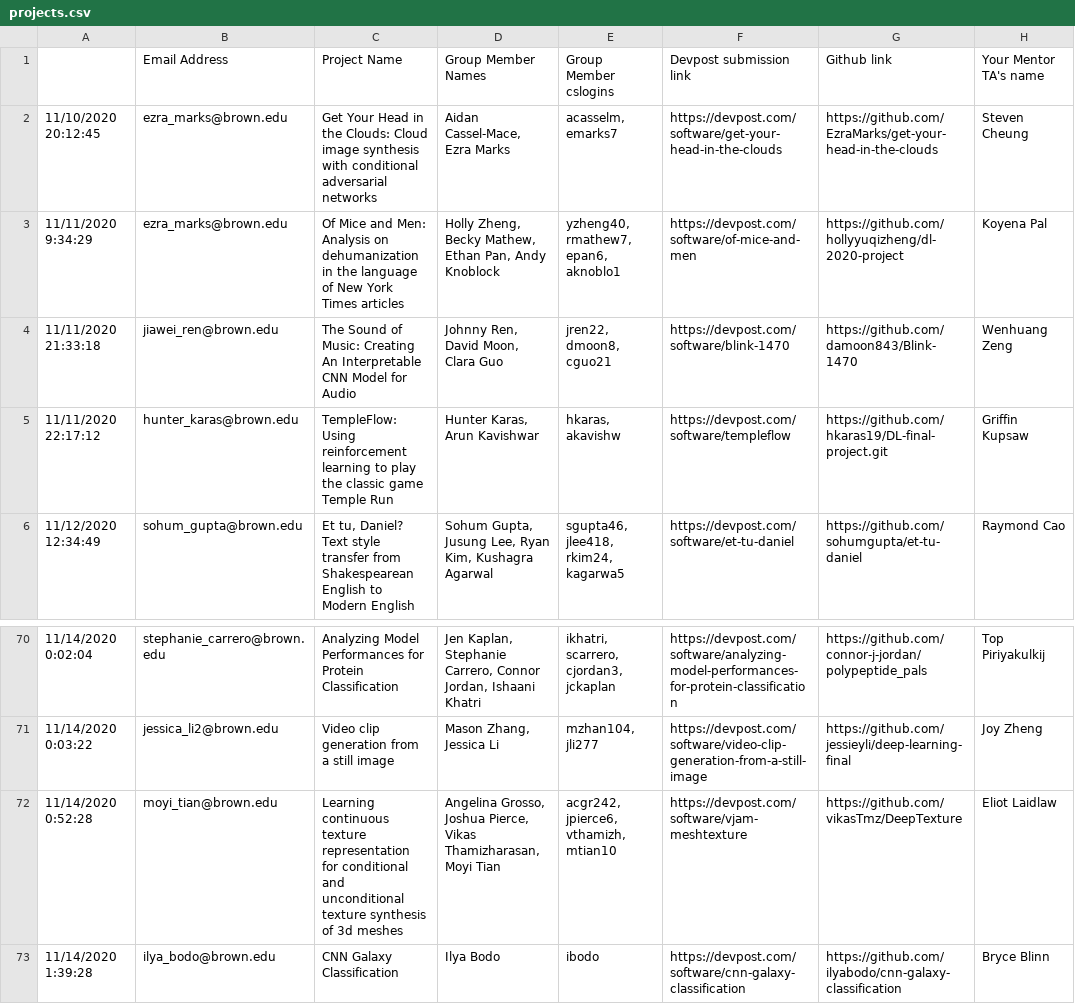
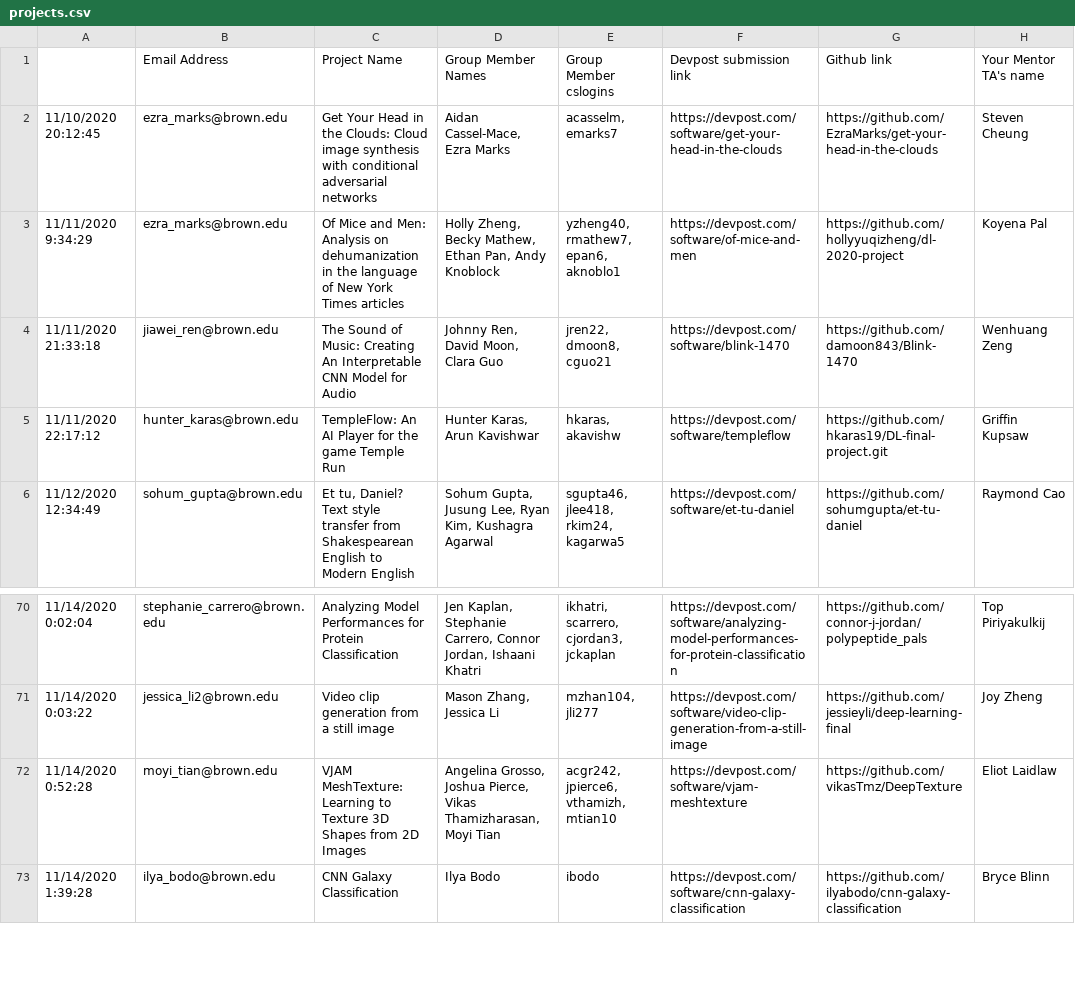
Before and after one commit to Brown-Deep-Learning/dl-website-f22, a CSV file: dlday/projects.csv, drawn as a sheet; only a part is shown, gaps mark what is left out; the diff names each change by its address in the sheet, - before the commit and + after, or states it on an @@ line.

Commit message:
Change project name.

```diff
--- a/dlday/projects.csv
+++ b/dlday/projects.csv
-C5: TempleFlow: Using reinforcement learning to play the classic game Temple…
+C5: TempleFlow: An AI Player for the game Temple…
-C72: Learning continuous texture representation for conditional and unconditional texture synthesis of 3d meshes
+C72: VJAM MeshTexture: Learning to Texture 3D Shapes from 2D Images
```
Also changed, not shown: 1 other file.
